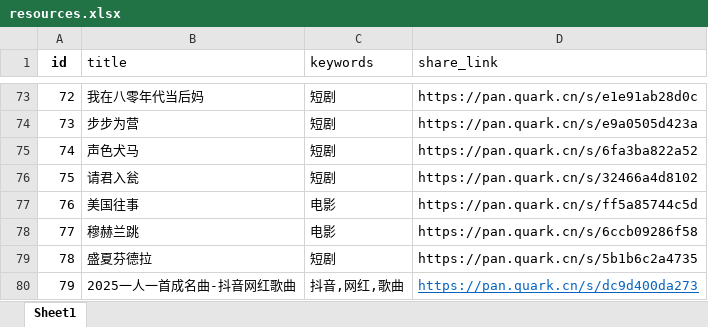
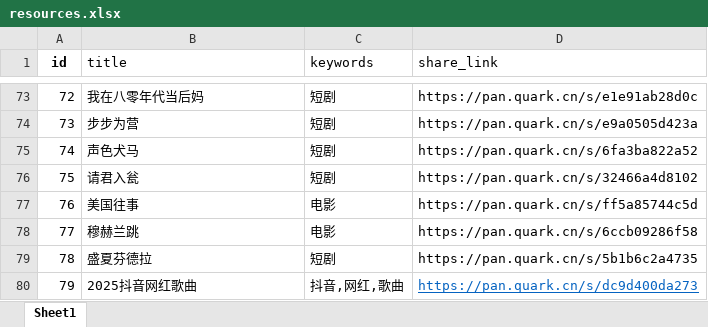
Before and after one commit to weiyingjun122/quark-static, an Excel workbook: resources.xlsx, sheet Sheet1, drawn as a sheet; only a part is shown, gaps mark what is left out; values as stored, in another font and other column widths than the file's, no borders; the diff names each change by its address in the sheet, - before the commit and + after, or states it on an @@ line.

Commit message:
Merge remote changes

```diff
--- a/resources.xlsx (sheet Sheet1)
+++ b/resources.xlsx (sheet Sheet1)
-B80 (title): 2025一人一首成名曲-抖音网红歌曲
+B80 (title): 2025抖音网红歌曲
```
